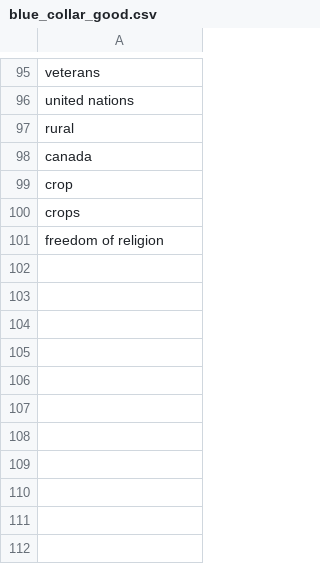
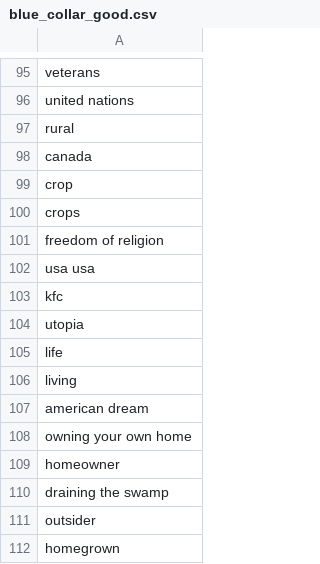
Before and after one commit to swsoe/Game-Jam-2017, a CSV file: GGJ2017/Assets/StreamingAssets/blue_collar_good.csv, drawn as a sheet; only a part is shown, gaps mark what is left out.

Commit message:
Update blue_collar_good.csv

```diff
--- a/GGJ2017/Assets/StreamingAssets/blue_collar_good.csv
+++ b/GGJ2017/Assets/StreamingAssets/blue_collar_good.csv
@@ -101 +101,12 @@
 "freedom of religion"
+"usa usa"
+"kfc"
+"utopia"
+"life"
+"living"
+"american dream"
+"owning your own home"
+"homeowner"
+"draining the swamp"
+"outsider"
+"homegrown"
```
